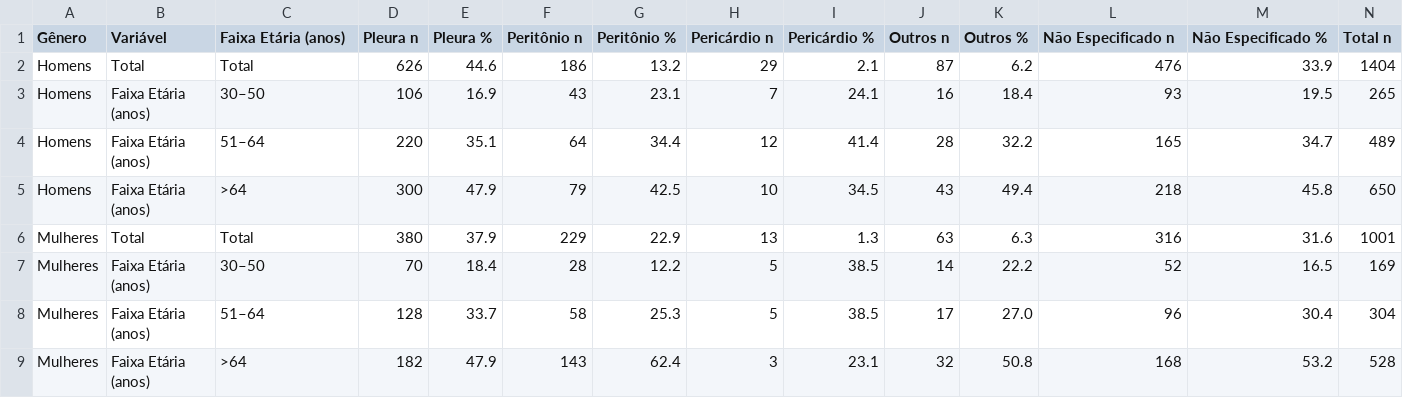
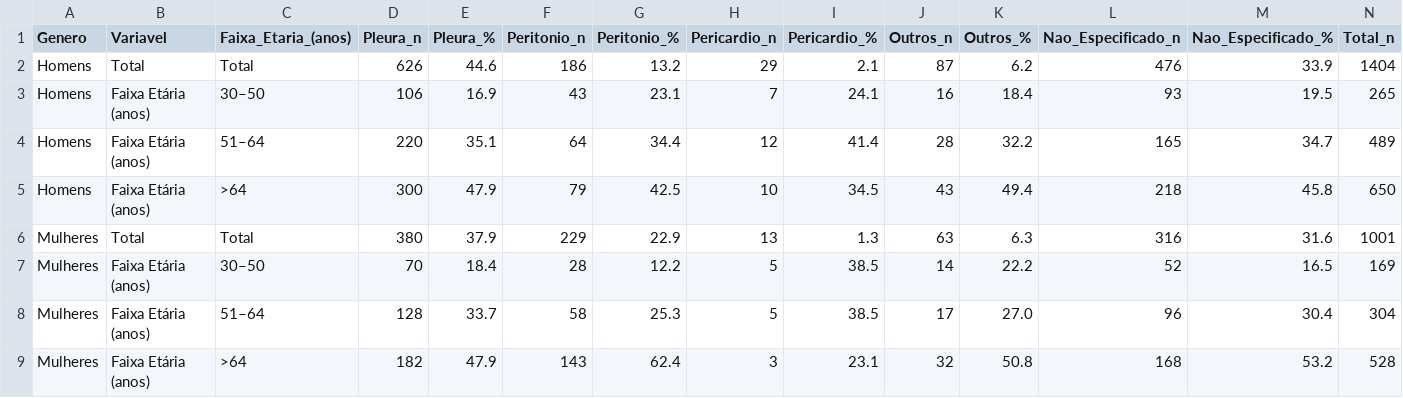
Before and after one commit to joaovcar/trabalho-com-amianto-por-empresas, a CSV file: faixa_etaria_mortalidade.csv, drawn as a sheet; only a part is shown; the diff covers the shown part only; the diff names each change by its address in the sheet, - before the commit and + after, or states it on an @@ line.

Commit message:
Update faixa_etaria_mortalidade.csv

```diff
--- a/faixa_etaria_mortalidade.csv
+++ b/faixa_etaria_mortalidade.csv
-A1: Gênero
+A1: Genero
-B1: Variável
+B1: Variavel
-C1: Faixa Etária (anos)
+C1: Faixa_Etaria_(anos)
-D1: Pleura n
+D1: Pleura_n
-E1: Pleura %
+E1: Pleura_%
-F1: Peritônio n
+F1: Peritonio_n
-G1: Peritônio %
+G1: Peritonio_%
-H1: Pericárdio n
+H1: Pericardio_n
-I1: Pericárdio %
+I1: Pericardio_%
-J1: Outros n
+J1: Outros_n
-K1: Outros %
+K1: Outros_%
-L1: Não Especificado n
+L1: Nao_Especificado_n
-M1: Não Especificado %
+M1: Nao_Especificado_%
-N1: Total n
+N1: Total_n
```
Also changed, not shown: 1 edited cell elsewhere in this file.
